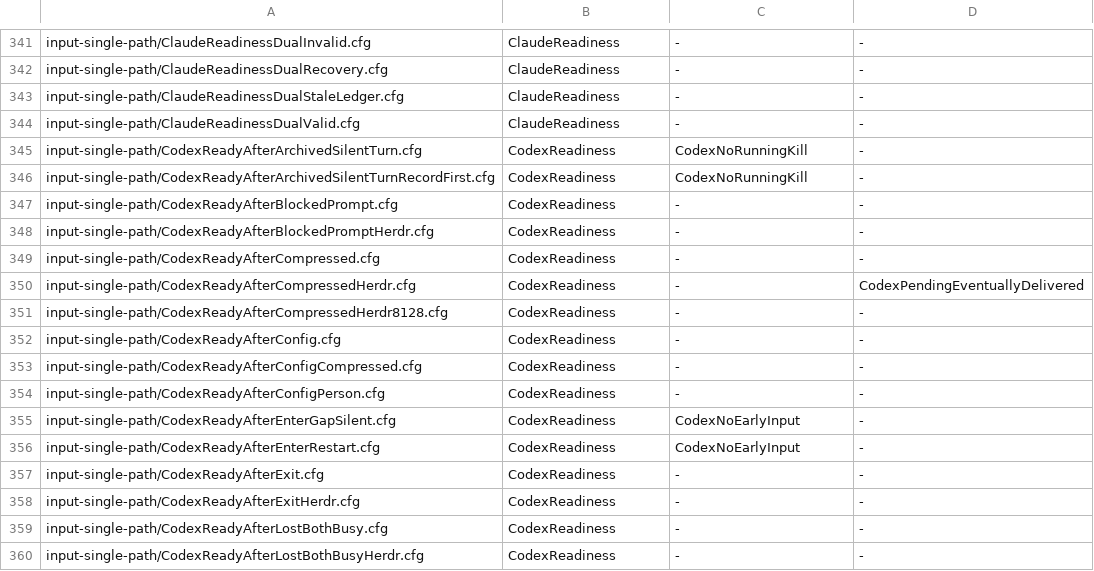
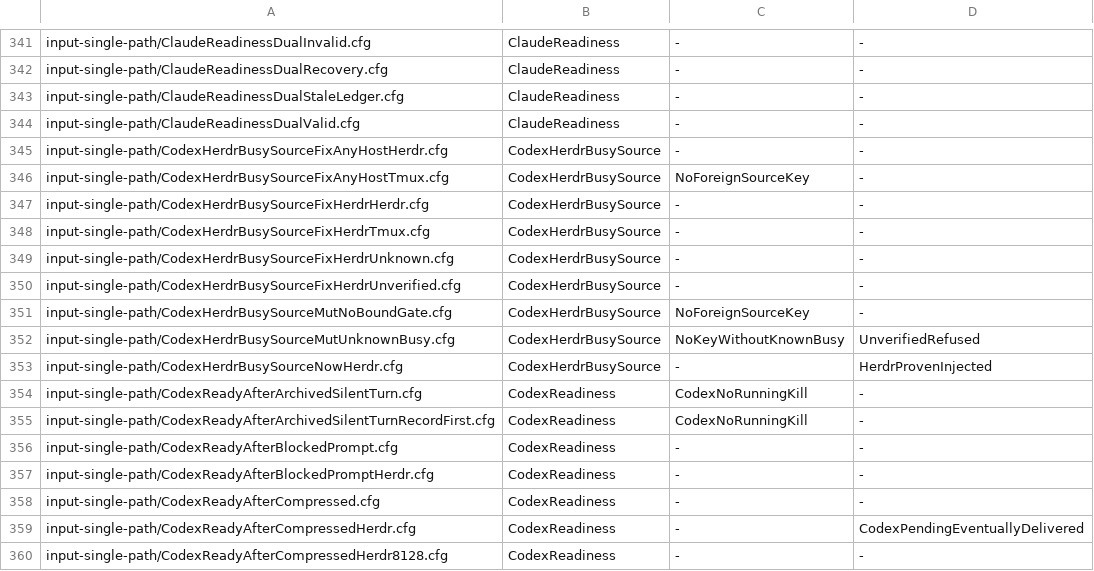
Before and after one commit to itismyfield/AgentDesk, a TSV file: docs/statecharts/expected.tsv, drawn as a sheet; only a part is shown, gaps mark what is left out; the shorter side is filled out with more unchanged rows.

```diff
--- a/docs/statecharts/expected.tsv
+++ b/docs/statecharts/expected.tsv
@@ -344,2 +344,11 @@ input-single-path/ClaudeReadinessDualStaleLedger.cfg	ClaudeReadiness	-	-
 input-single-path/ClaudeReadinessDualValid.cfg	ClaudeReadiness	-	-
+input-single-path/CodexHerdrBusySourceFixAnyHostHerdr.cfg	CodexHerdrBusySource	-	-
+input-single-path/CodexHerdrBusySourceFixAnyHostTmux.cfg	CodexHerdrBusySource	NoForeignSourceKey	-
+input-single-path/CodexHerdrBusySourceFixHerdrHerdr.cfg	CodexHerdrBusySource	-	-
+input-single-path/CodexHerdrBusySourceFixHerdrTmux.cfg	CodexHerdrBusySource	-	-
+input-single-path/CodexHerdrBusySourceFixHerdrUnknown.cfg	CodexHerdrBusySource	-	-
+input-single-path/CodexHerdrBusySourceFixHerdrUnverified.cfg	CodexHerdrBusySource	-	-
+input-single-path/CodexHerdrBusySourceMutNoBoundGate.cfg	CodexHerdrBusySource	NoForeignSourceKey	-
+input-single-path/CodexHerdrBusySourceMutUnknownBusy.cfg	CodexHerdrBusySource	NoKeyWithoutKnownBusy	UnverifiedRefused
+input-single-path/CodexHerdrBusySourceNowHerdr.cfg	CodexHerdrBusySource	-	HerdrProvenInjected
 input-single-path/CodexReadyAfterArchivedSilentTurn.cfg	CodexReadiness	CodexNoRunningKill	-
```
Also changed, not shown: 12 other files.
